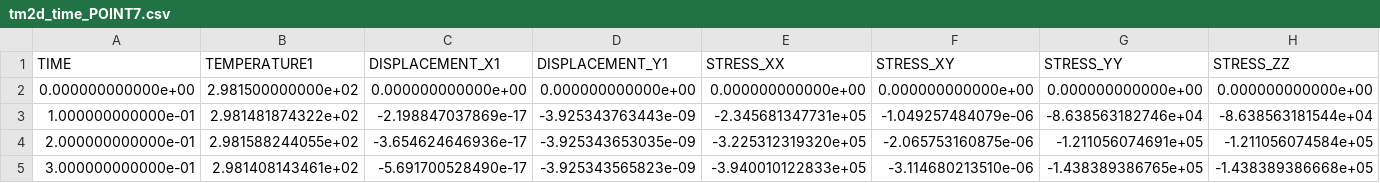
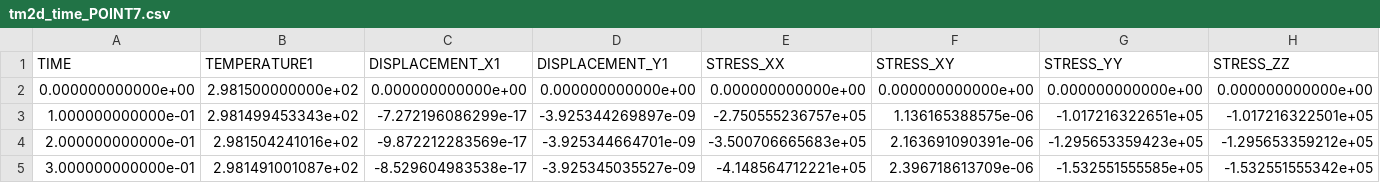
Before and after one commit to norihiro-w/ogs5-egs-benchmarks, a CSV file: ref_files/TM/quad/tm2d_time_POINT7.csv, drawn as a sheet; only a part is shown; the diff covers the shown part only; the diff names each change by its address in the sheet, - before the commit and + after, or states it on an @@ line.

```diff
--- a/ref_files/TM/quad/tm2d_time_POINT7.csv
+++ b/ref_files/TM/quad/tm2d_time_POINT7.csv
-B3 (TEMPERATURE1): 2.981481874322e+02
+B3 (TEMPERATURE1): 2.981499453343e+02
-C3 (DISPLACEMENT_X1): -2.198847037869e-17
+C3 (DISPLACEMENT_X1): -7.272196086299e-17
-D3 (DISPLACEMENT_Y1): -3.925343763443e-09
+D3 (DISPLACEMENT_Y1): -3.925344269897e-09
-E3 (STRESS_XX): -2.345681347731e+05
+E3 (STRESS_XX): -2.750555236757e+05
-F3 (STRESS_XY): -1.049257484079e-06
+F3 (STRESS_XY): 1.136165388575e-06
-G3 (STRESS_YY): -8.638563182746e+04
+G3 (STRESS_YY): -1.017216322651e+05
-H3 (STRESS_ZZ): -8.638563181544e+04
+H3 (STRESS_ZZ): -1.017216322501e+05
-B4 (TEMPERATURE1): 2.981588244055e+02
+B4 (TEMPERATURE1): 2.981504241016e+02
-C4 (DISPLACEMENT_X1): -3.654624646936e-17
+C4 (DISPLACEMENT_X1): -9.872212283569e-17
-D4 (DISPLACEMENT_Y1): -3.925343653035e-09
+D4 (DISPLACEMENT_Y1): -3.925344664701e-09
-E4 (STRESS_XX): -3.225312319320e+05
+E4 (STRESS_XX): -3.500706665683e+05
-F4 (STRESS_XY): -2.065753160875e-06
+F4 (STRESS_XY): 2.163691090391e-06
-G4 (STRESS_YY): -1.211056074691e+05
+G4 (STRESS_YY): -1.295653359423e+05
-H4 (STRESS_ZZ): -1.211056074584e+05
+H4 (STRESS_ZZ): -1.295653359212e+05
-B5 (TEMPERATURE1): 2.981408143461e+02
+B5 (TEMPERATURE1): 2.981491001087e+02
-C5 (DISPLACEMENT_X1): -5.691700528490e-17
+C5 (DISPLACEMENT_X1): -8.529604983538e-17
-D5 (DISPLACEMENT_Y1): -3.925343565823e-09
+D5 (DISPLACEMENT_Y1): -3.925345035527e-09
-E5 (STRESS_XX): -3.940010122833e+05
+E5 (STRESS_XX): -4.148564712221e+05
-F5 (STRESS_XY): -3.114680213510e-06
+F5 (STRESS_XY): 2.396718613709e-06
-G5 (STRESS_YY): -1.438389386765e+05
+G5 (STRESS_YY): -1.532551555585e+05
-H5 (STRESS_ZZ): -1.438389386668e+05
+H5 (STRESS_ZZ): -1.532551555342e+05
```
Also changed, not shown: 79 edited cells elsewhere in this file, ref_files/TM/quad/tm2d_time_POINT2.csv, ref_files/TM/quad/tm2d_time_POINT6.csv, 2 other files.
